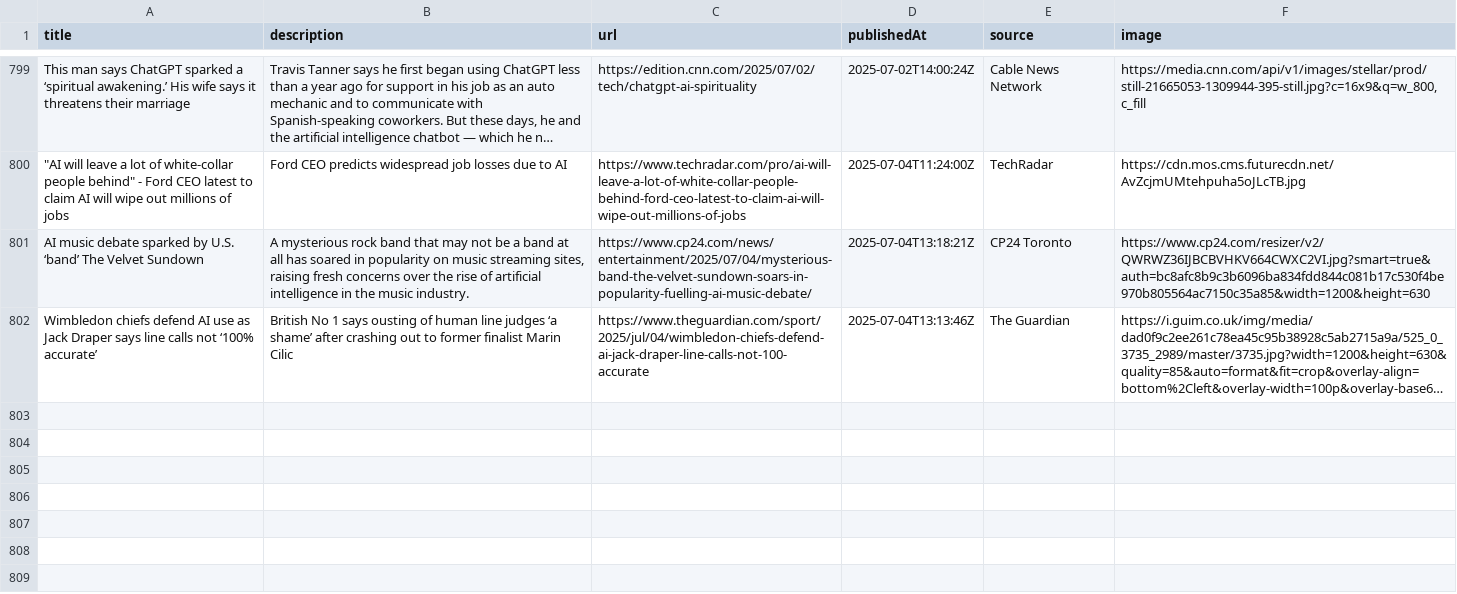
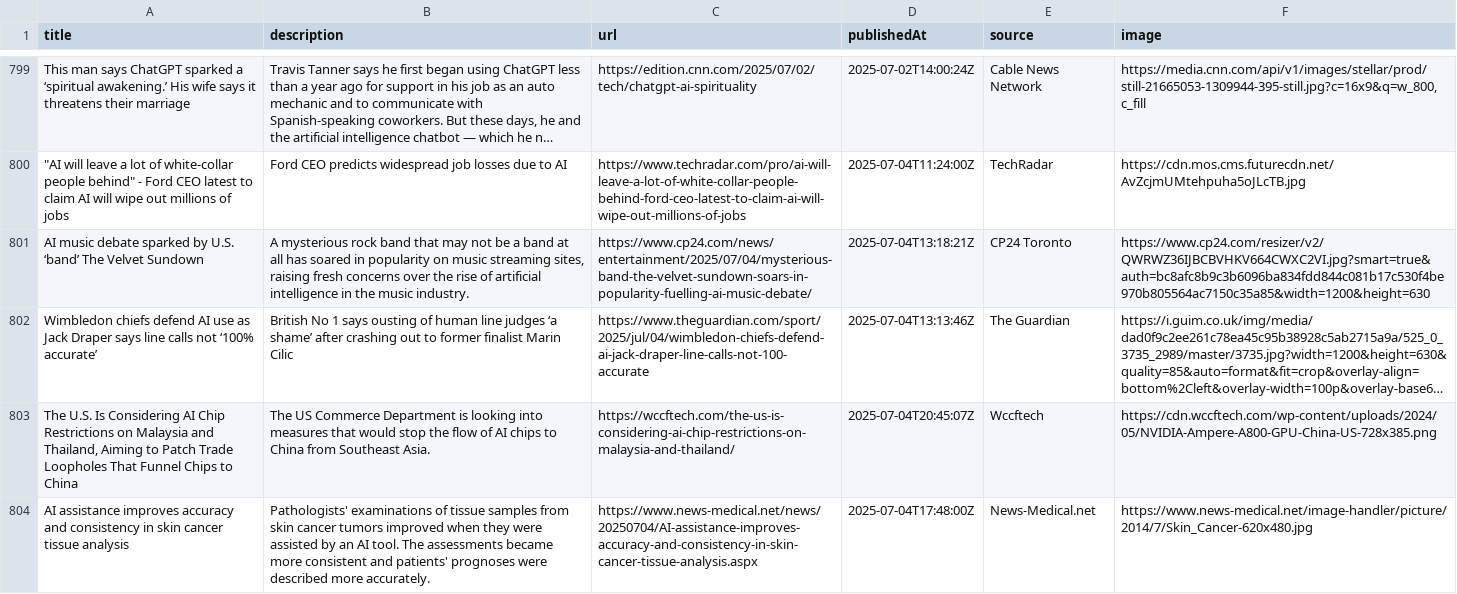
Before and after one commit to sathishkumar2002/ai_news_tracker, a CSV file: data/news_data.csv, drawn as a sheet; only a part is shown, gaps mark what is left out; long unchanged cells end in …; the diff names each change by its address in the sheet, - before the commit and + after, or states it on an @@ line.

```diff
--- a/data/news_data.csv
+++ b/data/news_data.csv
+row 803: The U.S. Is Considering AI Chip Restrictions on Malaysia and Thailand, Aiming to Patch Trade Loopholes That Funnel Chips to China | The US Commerce Department is looking into measures that would stop the flow of AI chips to China from Southeast Asia. | https://wccftech.com/the-us-is-considering-ai-chip-restrictions-on-malaysia-and-thailand/ | 2025-07-04T20:45:07Z | Wccftech | https://cdn.wccftech.com/wp-content/uploads/2024/05/NVIDIA-Ampere-A800-GPU-China-US-728x385.png
+row 804: AI assistance improves accuracy and consistency in skin cancer tissue analysis | Pathologists' examinations of tissue samples from skin cancer tumors improved when they were assisted by an AI tool. The assessments became more consistent and patients' prognoses were described more accurately. | https://www.news-medical.net/news/20250704/AI-assistance-improves-accuracy-and-consistency-in-skin-cancer-tissue-analysis.aspx | 2025-07-04T17:48:00Z | News-Medical.net | https://www.news-medical.net/image-handler/picture/2014/7/Skin_Cancer-620x480.jpg
```
